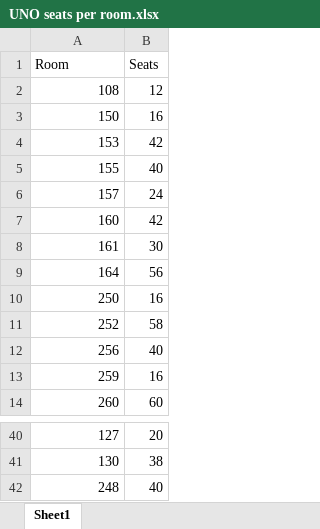
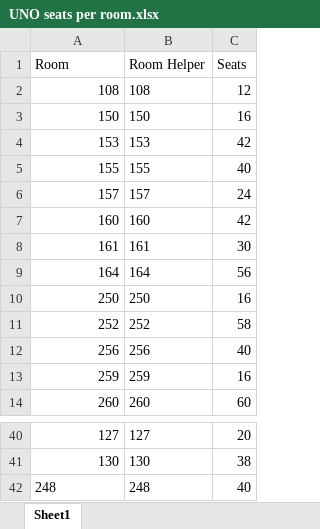
Before and after one commit to Team5-CS-Capstone/Team5-PKI_Scheduler, an Excel workbook: my-vue-app/UNO seats per room.xlsx, sheet Sheet1, drawn as a sheet; only a part is shown, gaps mark what is left out; values as stored, in another font and other column widths than the file's, no borders; the diff names each change by its address in the sheet, - before the commit and + after, or states it on an @@ line.

Commit message:
Crosslisted csv includes new data for maximum enrollment header. Reformated uno seats per room csv for excel vlookup formula to function

```diff
--- a/my-vue-app/UNO seats per room.xlsx (sheet Sheet1)
+++ b/my-vue-app/UNO seats per room.xlsx (sheet Sheet1)
+column B (Room Helper), rows 2-14: 108 | 150 | 153 | 155 | 157 | 160 | 161 | 164 | 250 | 252 | 256 | 259 | 260; rows 40-42: 127 | 130 | 248
-A42 alignment: right
+A42 alignment: left
```
Also changed, not shown: formulas that keep their value, 1 other file.
